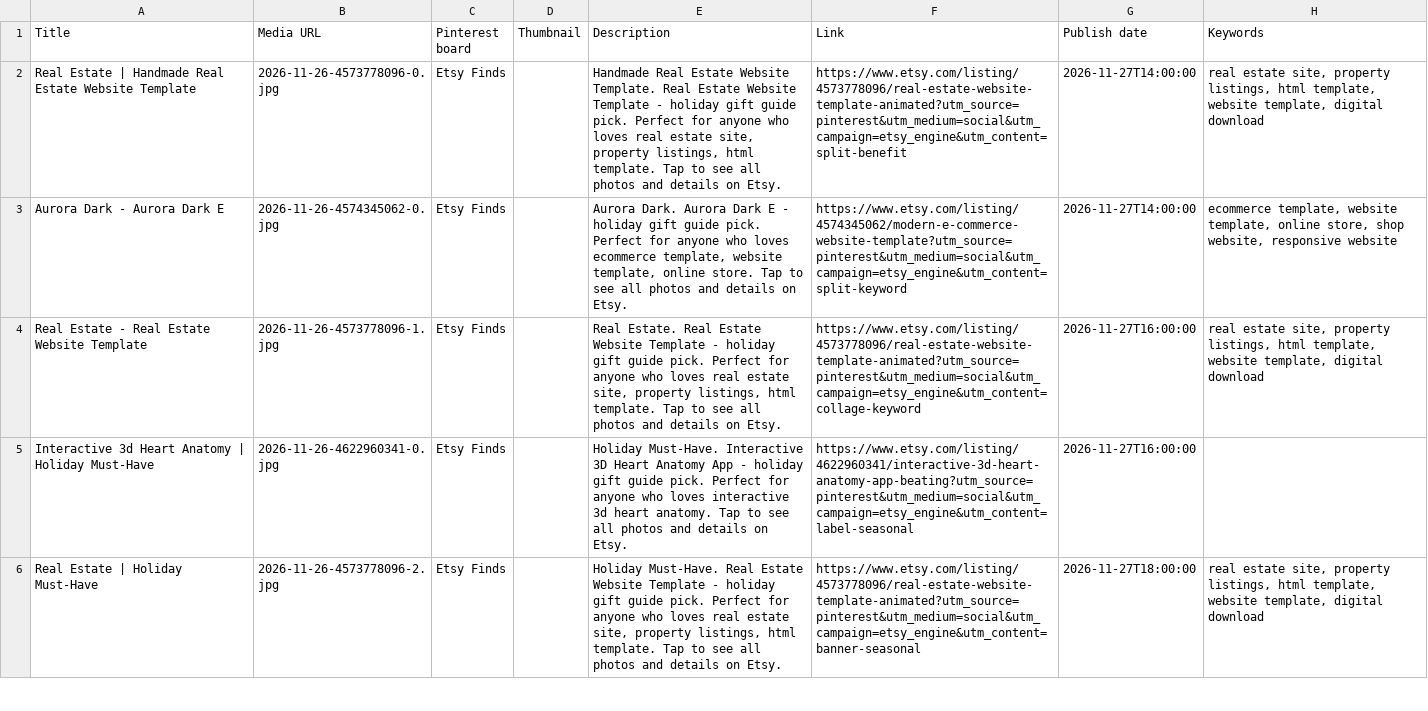
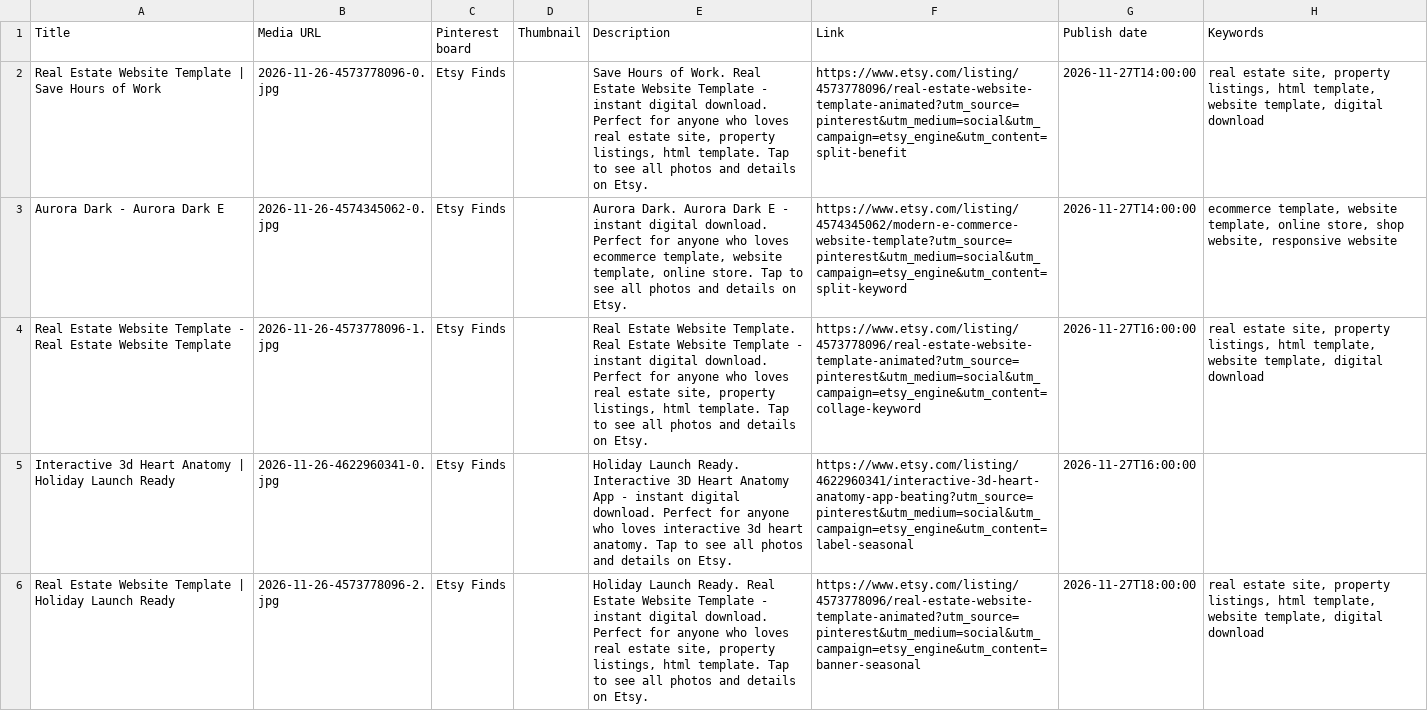
Before and after one commit to Qureshi313737/Etsy, a CSV file: reports/pinterest-bulk-latest.csv, drawn as a sheet; only a part is shown; the diff covers the shown part only.

```diff
--- a/reports/pinterest-bulk-latest.csv
+++ b/reports/pinterest-bulk-latest.csv
@@ -1,6 +1,6 @@
 Title,Media URL,Pinterest board,Thumbnail,Description,Link,Publish date,Keywords
-Real Estate | Handmade Real Estate Website Template,2026-11-26-4573778096-0.jpg,Etsy Finds,,"Handmade Real Estate Website Template. Real Estate Website Template - holiday gift guide pick. Perfect for anyone who loves real estate site, property listings, html template. Tap to see all photos and details on Etsy.",https://www.etsy.com/listing/4573778096/real-estate-website-template-animated?utm_source=pinterest&utm_medium=social&utm_campaign=etsy_engine&utm_content=split-benefit,2026-11-27T14:00:00,"real estate site, property listings, html template, website template, digital download"
-Aurora Dark - Aurora Dark E,2026-11-26-4574345062-0.jpg,Etsy Finds,,"Aurora Dark. Aurora Dark E - holiday gift guide pick. Perfect for anyone who loves ecommerce template, website template, online store. Tap to see all photos and details on Etsy.",https://www.etsy.com/listing/4574345062/modern-e-commerce-website-template?utm_source=pinterest&utm_medium=social&utm_campaign=etsy_engine&utm_content=split-keyword,2026-11-27T14:00:00,"ecommerce template, website template, online store, shop website, responsive website"
-Real Estate - Real Estate Website Template,2026-11-26-4573778096-1.jpg,Etsy Finds,,"Real Estate. Real Estate Website Template - holiday gift guide pick. Perfect for anyone who loves real estate site, property listings, html template. Tap to see all photos and details on Etsy.",https://www.etsy.com/listing/4573778096/real-estate-website-template-animated?utm_source=pinterest&utm_medium=social&utm_campaign=etsy_engine&utm_content=collage-keyword,2026-11-27T16:00:00,"real estate site, property listings, html template, website template, digital download"
-Interactive 3d Heart Anatomy | Holiday Must-Have,2026-11-26-4622960341-0.jpg,Etsy Finds,,Holiday Must-Have. Interactive 3D Heart Anatomy App - holiday gift guide pick. Perfect for anyone who loves interactive 3d heart anatomy. Tap to see all photos and details on Etsy.,https://www.etsy.com/listing/4622960341/interactive-3d-heart-anatomy-app-beating?utm_source=pinterest&utm_medium=social&utm_campaign=etsy_engine&utm_content=label-seasonal,2026-11-27T16:00:00,
-Real Estate | Holiday Must-Have,2026-11-26-4573778096-2.jpg,Etsy Finds,,"Holiday Must-Have. Real Estate Website Template - holiday gift guide pick. Perfect for anyone who loves real estate site, property listings, html template. Tap to see all photos and details on Etsy.",https://www.etsy.com/listing/4573778096/real-estate-website-template-animated?utm_source=pinterest&utm_medium=social&utm_campaign=etsy_engine&utm_content=banner-seasonal,2026-11-27T18:00:00,"real estate site, property listings, html template, website template, digital download"
+Real Estate Website Template | Save Hours of Work,2026-11-26-4573778096-0.jpg,Etsy Finds,,"Save Hours of Work. Real Estate Website Template - instant digital download. Perfect for anyone who loves real estate site, property listings, html template. Tap to see all photos and details on Etsy.",https://www.etsy.com/listing/4573778096/real-estate-website-template-animated?utm_source=pinterest&utm_medium=social&utm_campaign=etsy_engine&utm_content=split-benefit,2026-11-27T14:00:00,"real estate site, property listings, html template, website template, digital download"
+Aurora Dark - Aurora Dark E,2026-11-26-4574345062-0.jpg,Etsy Finds,,"Aurora Dark. Aurora Dark E - instant digital download. Perfect for anyone who loves ecommerce template, website template, online store. Tap to see all photos and details on Etsy.",https://www.etsy.com/listing/4574345062/modern-e-commerce-website-template?utm_source=pinterest&utm_medium=social&utm_campaign=etsy_engine&utm_content=split-keyword,2026-11-27T14:00:00,"ecommerce template, website template, online store, shop website, responsive website"
+Real Estate Website Template - Real Estate Website Template,2026-11-26-4573778096-1.jpg,Etsy Finds,,"Real Estate Website Template. Real Estate Website Template - instant digital download. Perfect for anyone who loves real estate site, property listings, html template. Tap to see all photos and details on Etsy.",https://www.etsy.com/listing/4573778096/real-estate-website-template-animated?utm_source=pinterest&utm_medium=social&utm_campaign=etsy_engine&utm_content=collage-keyword,2026-11-27T16:00:00,"real estate site, property listings, html template, website template, digital download"
+Interactive 3d Heart Anatomy | Holiday Launch Ready,2026-11-26-4622960341-0.jpg,Etsy Finds,,Holiday Launch Ready. Interactive 3D Heart Anatomy App - instant digital download. Perfect for anyone who loves interactive 3d heart anatomy. Tap to see all photos and details on Etsy.,https://www.etsy.com/listing/4622960341/interactive-3d-heart-anatomy-app-beating?utm_source=pinterest&utm_medium=social&utm_campaign=etsy_engine&utm_content=label-seasonal,2026-11-27T16:00:00,
+Real Estate Website Template | Holiday Launch Ready,2026-11-26-4573778096-2.jpg,Etsy Finds,,"Holiday Launch Ready. Real Estate Website Template - instant digital download. Perfect for anyone who loves real estate site, property listings, html template. Tap to see all photos and details on Etsy.",https://www.etsy.com/listing/4573778096/real-estate-website-template-animated?utm_source=pinterest&utm_medium=social&utm_campaign=etsy_engine&utm_content=banner-seasonal,2026-11-27T18:00:00,"real estate site, property listings, html template, website template, digital download"
```
Also changed, not shown: 10 edited cells elsewhere in this file, 4 other files.
